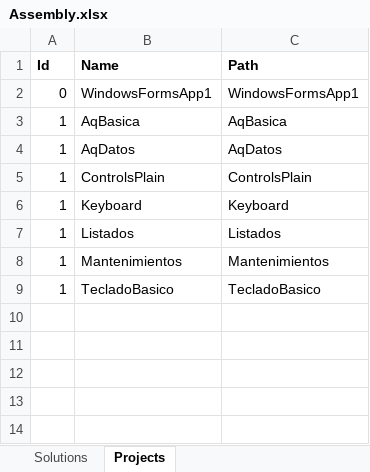
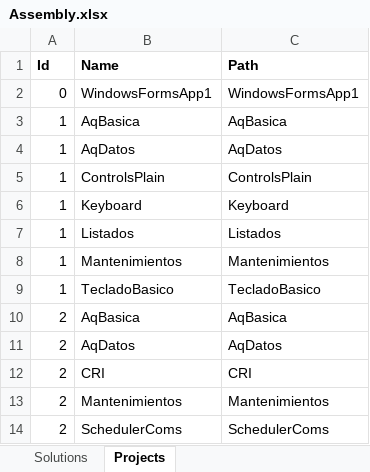
Before and after one commit to FedererSenpai/Test, an Excel workbook: WindowsFormsApp1/resources/Assembly.xlsx, sheet Projects, drawn as a sheet; values as stored, in another font and other column widths than the file's, no borders; the diff names each change by its address in the sheet, - before the commit and + after, or states it on an @@ line.

Commit message:
Cambios assembly

```diff
--- a/WindowsFormsApp1/resources/Assembly.xlsx (sheet Projects)
+++ b/WindowsFormsApp1/resources/Assembly.xlsx (sheet Projects)
+row 10: 2 | AqBasica | AqBasica
+row 11: 2 | AqDatos | AqDatos
+row 12: 2 | CRI | CRI
+row 13: 2 | Mantenimientos | Mantenimientos
+row 14: 2 | SchedulerComs | SchedulerComs
```
Also changed, not shown: sheet Solutions, 3 other files.
